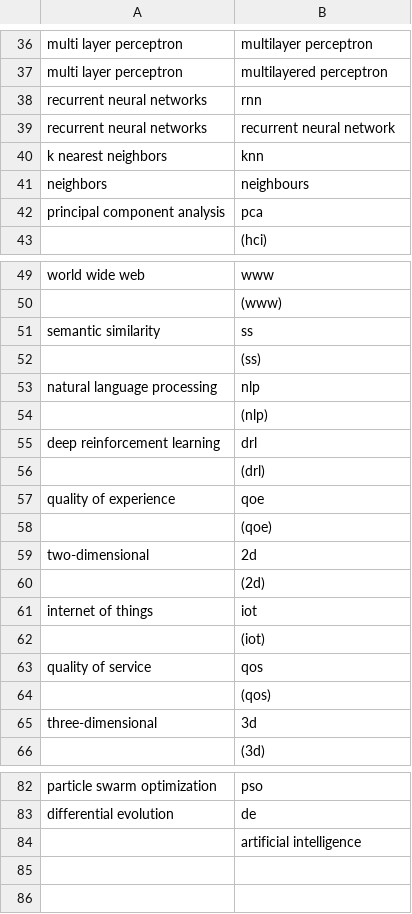
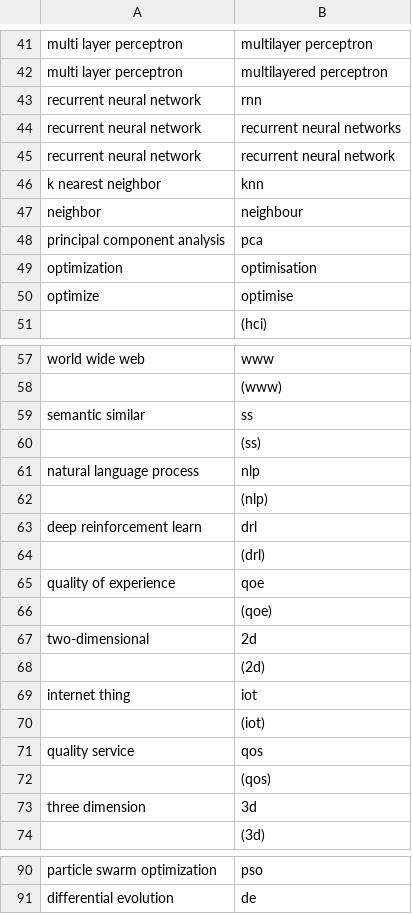
Before and after one commit to sahandv/science_science, a CSV file: data/thesaurus/thesaurus_for_ai_keyword_with_().csv, drawn as a sheet; only a part is shown, gaps mark what is left out; the diff covers the shown part only.

```diff
--- a/data/thesaurus/thesaurus_for_ai_keyword_with_().csv
+++ b/data/thesaurus/thesaurus_for_ai_keyword_with_().csv
@@ -37,7 +42,10 @@ multi layer perceptron,multilayer perceptron
 multi layer perceptron,multilayered perceptron
-recurrent neural networks,rnn
-recurrent neural networks,recurrent neural network
-k nearest neighbors,knn
-neighbors,neighbours
+recurrent neural network,rnn
+recurrent neural network,recurrent neural networks
+recurrent neural network,recurrent neural network
+k nearest neighbor,knn
+neighbor,neighbour
 principal component analysis,pca
+optimization,optimisation
+optimize,optimise
 ,(hci)
@@ -50,7 +58,7 @@ world wide web,www
 ,(www)
-semantic similarity,ss
+semantic similar,ss
 ,(ss)
-natural language processing,nlp
+natural language process,nlp
 ,(nlp)
-deep reinforcement learning,drl
+deep reinforcement learn,drl
 ,(drl)
@@ -60,7 +68,7 @@ two-dimensional,2d
 ,(2d)
-internet of things,iot
+internet thing,iot
 ,(iot)
-quality of service,qos
+quality service,qos
 ,(qos)
-three-dimensional,3d
+three dimension,3d
 ,(3d)
@@ -83,2 +91 @@ particle swarm optimization,pso
 differential evolution,de
-,artificial intelligence
```
Also changed, not shown: 5 added rows and 18 edited cells elsewhere in this file, 1 other file.
